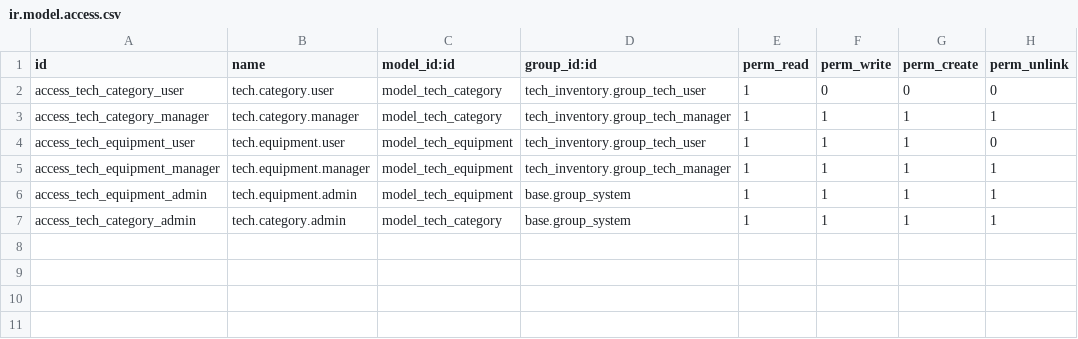
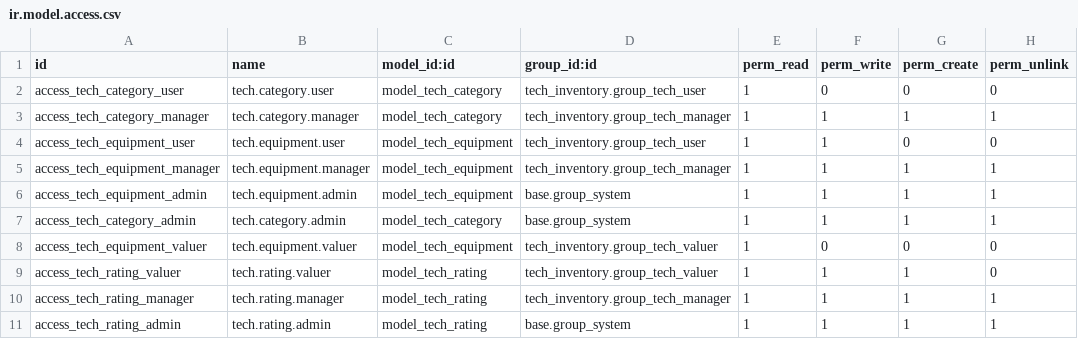
Before and after one commit to YeibertVeliz/tech_inventory, a CSV file: addons/tech_inventory/security/ir.model.access.csv, drawn as a sheet.

Commit message:
Implementando reglas del negocio en el modelo tech_equipment y modificando demo_data y vistas para la incorporacion del modelo tech_rating

```diff
--- a/addons/tech_inventory/security/ir.model.access.csv
+++ b/addons/tech_inventory/security/ir.model.access.csv
@@ -3,3 +3,3 @@ access_tech_category_user,tech.category.user,model_tech_category,tech_inventory.
 access_tech_category_manager,tech.category.manager,model_tech_category,tech_inventory.group_tech_manager,1,1,1,1
-access_tech_equipment_user,tech.equipment.user,model_tech_equipment,tech_inventory.group_tech_user,1,1,1,0
+access_tech_equipment_user,tech.equipment.user,model_tech_equipment,tech_inventory.group_tech_user,1,1,0,0
 access_tech_equipment_manager,tech.equipment.manager,model_tech_equipment,tech_inventory.group_tech_manager,1,1,1,1
@@ -7 +7,5 @@ access_tech_equipment_admin,tech.equipment.admin,model_tech_equipment,base.group
 access_tech_category_admin,tech.category.admin,model_tech_category,base.group_system,1,1,1,1
+access_tech_equipment_valuer,tech.equipment.valuer,model_tech_equipment,tech_inventory.group_tech_valuer,1,0,0,0
+access_tech_rating_valuer,tech.rating.valuer,model_tech_rating,tech_inventory.group_tech_valuer,1,1,1,0
+access_tech_rating_manager,tech.rating.manager,model_tech_rating,tech_inventory.group_tech_manager,1,1,1,1
+access_tech_rating_admin,tech.rating.admin,model_tech_rating,base.group_system,1,1,1,1
```
Also changed, not shown: 9 other files.
